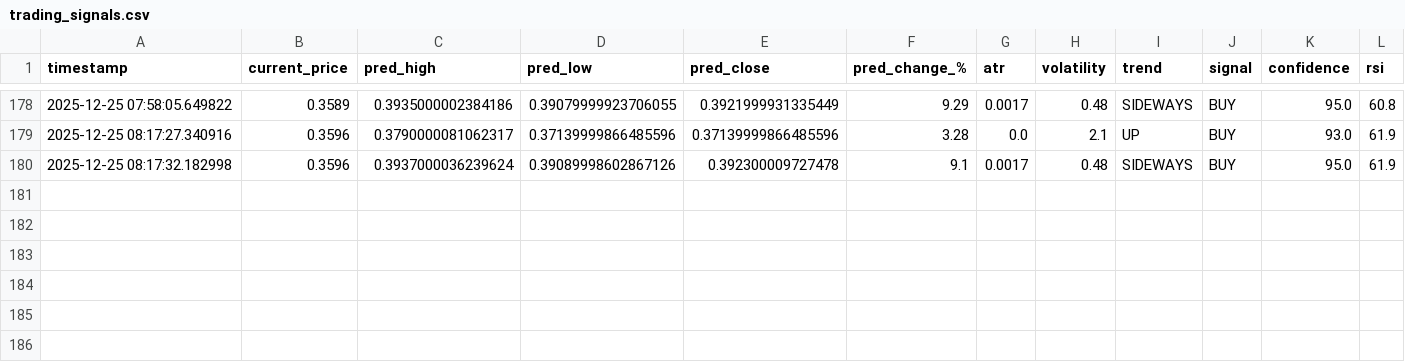
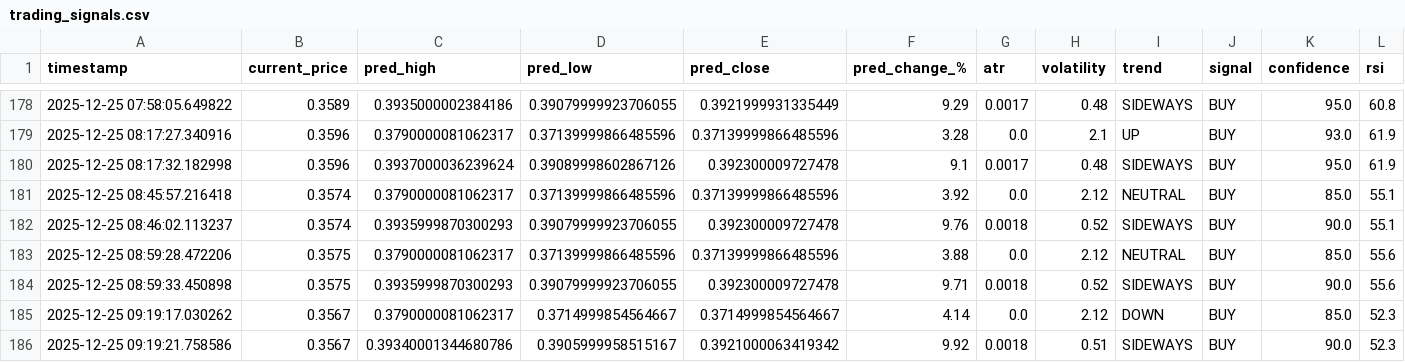
Before and after one commit to winningtrendingbots/winningtrendingbots.github.io, a CSV file: data/trading_signals.csv, drawn as a sheet; only a part is shown, gaps mark what is left out; the diff names each change by its address in the sheet, - before the commit and + after, or states it on an @@ line.

```diff
--- a/data/trading_signals.csv
+++ b/data/trading_signals.csv
+row 181: 2025-12-25 08:45:57.216418 | 0.3574 | 0.3790000081062317 | 0.37139999866485596 | 0.37139999866485596 | 3.92 | 0.0 | 2.12 | NEUTRAL | BUY | 85.0 | 55.1
+row 182: 2025-12-25 08:46:02.113237 | 0.3574 | 0.3935999870300293 | 0.39079999923706055 | 0.392300009727478 | 9.76 | 0.0018 | 0.52 | SIDEWAYS | BUY | 90.0 | 55.1
+row 183: 2025-12-25 08:59:28.472206 | 0.3575 | 0.3790000081062317 | 0.37139999866485596 | 0.37139999866485596 | 3.88 | 0.0 | 2.12 | NEUTRAL | BUY | 85.0 | 55.6
+row 184: 2025-12-25 08:59:33.450898 | 0.3575 | 0.3935999870300293 | 0.39079999923706055 | 0.392300009727478 | 9.71 | 0.0018 | 0.52 | SIDEWAYS | BUY | 90.0 | 55.6
+row 185: 2025-12-25 09:19:17.030262 | 0.3567 | 0.3790000081062317 | 0.3714999854564667 | 0.3714999854564667 | 4.14 | 0.0 | 2.12 | DOWN | BUY | 85.0 | 52.3
+row 186: 2025-12-25 09:19:21.758586 | 0.3567 | 0.39340001344680786 | 0.3905999958515167 | 0.3921000063419342 | 9.92 | 0.0018 | 0.51 | SIDEWAYS | BUY | 90.0 | 52.3
```
Also changed, not shown: data/prediction_tracker.csv.
